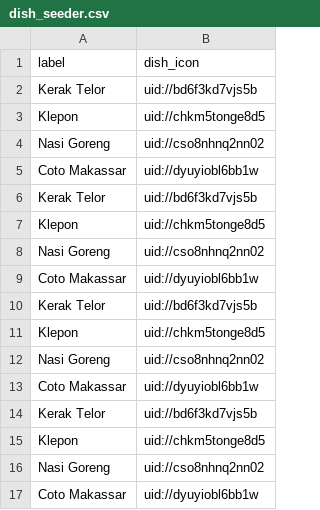
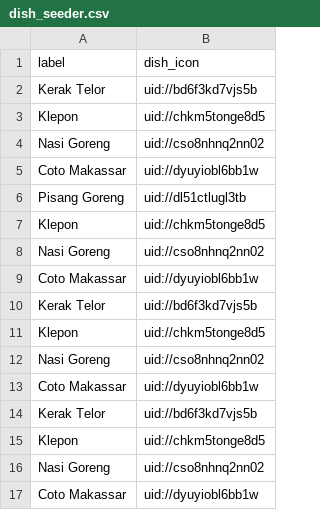
Before and after one commit to TimothyRT/order-up, a CSV file: utils/data_access/db_seeder/dish_seeder.csv, drawn as a sheet.

Commit message:
Added banana fritters icon

```diff
--- a/utils/data_access/db_seeder/dish_seeder.csv
+++ b/utils/data_access/db_seeder/dish_seeder.csv
@@ -5,3 +5,3 @@ label,dish_icon
 "Coto Makassar","uid://dyuyiobl6bb1w"
-"Kerak Telor","uid://bd6f3kd7vjs5b"
+"Pisang Goreng","uid://dl51ctlugl3tb"
 "Klepon","uid://chkm5tonge8d5"
```
Also changed, not shown: 5 other files.
